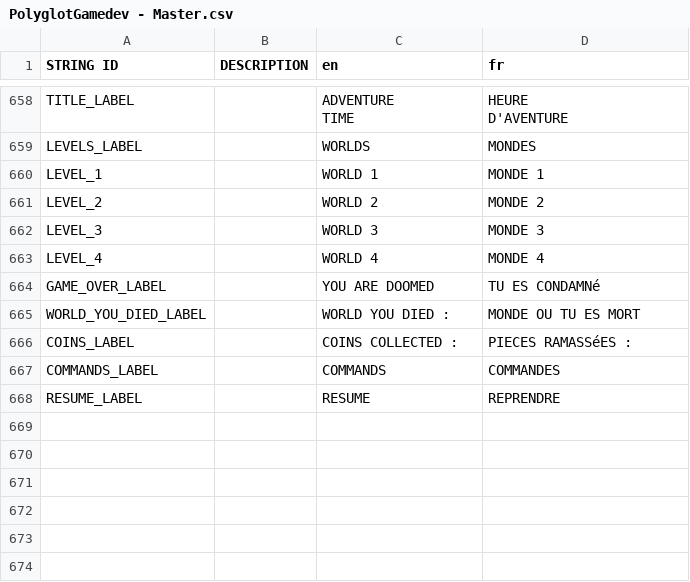
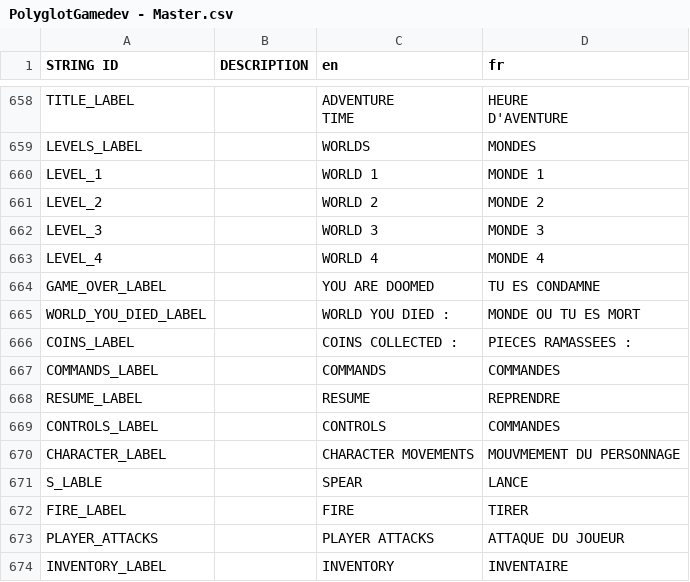
Before and after one commit to jarvylazan/the-rambo-series, a CSV file: assets/UI_Localization/PolyglotGamedev - Master.csv, drawn as a sheet; only a part is shown, gaps mark what is left out.

Commit message:
Created the controls_layout with the themes and translations.

```diff
--- a/assets/UI_Localization/PolyglotGamedev - Master.csv
+++ b/assets/UI_Localization/PolyglotGamedev - Master.csv
@@ -665,6 +665,12 @@ LEVEL_3,,WORLD 3,MONDE 3
 LEVEL_4,,WORLD 4,MONDE 4
-GAME_OVER_LABEL,,YOU ARE DOOMED,TU ES CONDAMNé
+GAME_OVER_LABEL,,YOU ARE DOOMED,TU ES CONDAMNE
 WORLD_YOU_DIED_LABEL,,WORLD YOU DIED :,MONDE OU TU ES MORT
-COINS_LABEL,,COINS COLLECTED :,PIECES RAMASSéES :
+COINS_LABEL,,COINS COLLECTED :,PIECES RAMASSEES :
 COMMANDS_LABEL,,COMMANDS,COMMANDES
 RESUME_LABEL,,RESUME,REPRENDRE
+CONTROLS_LABEL,,CONTROLS,COMMANDES
+CHARACTER_LABEL,,CHARACTER MOVEMENTS,MOUVMEMENT DU PERSONNAGE
+S_LABLE,,SPEAR,LANCE
+FIRE_LABEL,,FIRE,TIRER
+PLAYER_ATTACKS,,PLAYER ATTACKS,ATTAQUE DU JOUEUR
+INVENTORY_LABEL,,INVENTORY,INVENTAIRE
```
Also changed, not shown: 26 other files.
